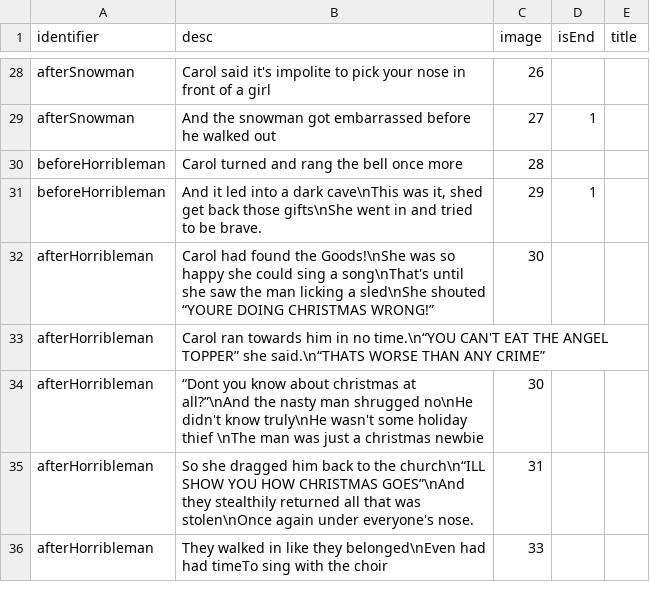
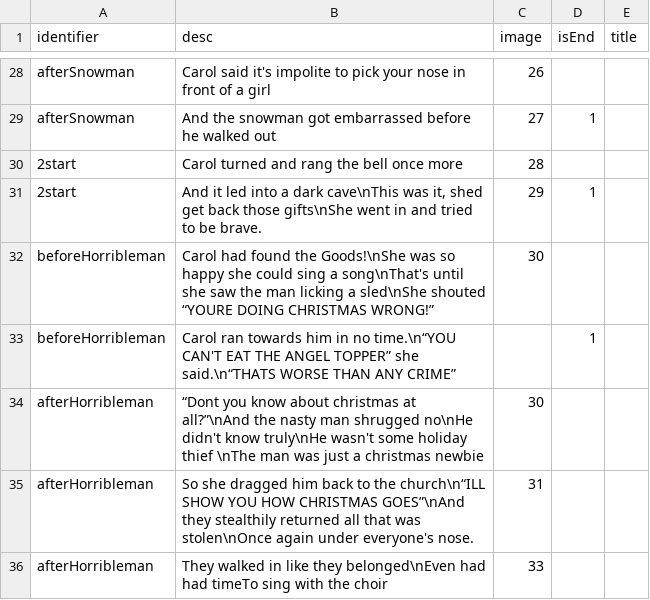
Before and after one commit to shshwdr/christmasLightRing, a CSV file: Assets/Resources/csv/story.csv, drawn as a sheet; only a part is shown, gaps mark what is left out; the diff covers the shown part only.

```diff
--- a/Assets/Resources/csv/story.csv
+++ b/Assets/Resources/csv/story.csv
@@ -29,6 +29,6 @@ afterSnowman,Carol said it's impolite to pick your nose in front of a girl,26,,
 afterSnowman,And the snowman got embarrassed before he walked out,27,1,
-beforeHorribleman,Carol turned and rang the bell once more,28,,
-beforeHorribleman,"And it led into a dark cave\nThis was it, shed get back those gifts\nShe went in and tried to be brave. ",29,1,
-afterHorribleman,Carol had found the Goods!\nShe was so happy she could sing a song\nThat's until she saw the man licking a sled\nShe shouted “YOURE DOING CHRISTMAS WRONG!”,30,,
-afterHorribleman,Carol ran towards him in no time.\n“YOU CAN'T EAT THE ANGEL TOPPER” she said.\n“THATS WORSE THAN ANY CRIME”,,,
+2start,Carol turned and rang the bell once more,28,,
+2start,"And it led into a dark cave\nThis was it, shed get back those gifts\nShe went in and tried to be brave. ",29,1,
+beforeHorribleman,Carol had found the Goods!\nShe was so happy she could sing a song\nThat's until she saw the man licking a sled\nShe shouted “YOURE DOING CHRISTMAS WRONG!”,30,,
+beforeHorribleman,Carol ran towards him in no time.\n“YOU CAN'T EAT THE ANGEL TOPPER” she said.\n“THATS WORSE THAN ANY CRIME”,,1,
 afterHorribleman,“Dont you know about christmas at all?”\nAnd the nasty man shrugged no\nHe didn't know truly\nHe wasn't some holiday thief \nThe man was just a christmas newbie,30,,
```
Also changed, not shown: 17 edited cells elsewhere in this file, Assets/Resources/csv/upgrade.csv, 42 other files.
